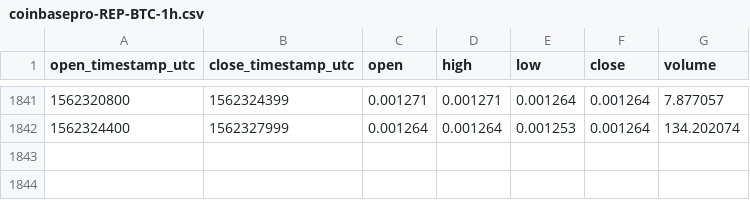
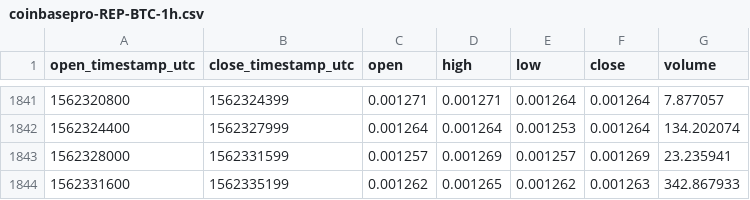
Before and after one commit to cryptobigbro/coinbasepro-REP-BTC, a CSV file: coinbasepro-REP-BTC-1h.csv, drawn as a sheet; only a part is shown, gaps mark what is left out.

Commit message:
Update OHLCV data.

```diff
--- a/coinbasepro-REP-BTC-1h.csv
+++ b/coinbasepro-REP-BTC-1h.csv
@@ -1842 +1842,3 @@ open_timestamp_utc,close_timestamp_utc,open,high,low,close,volume
 1562324400,1562327999,0.001264,0.001264,0.001253,0.001264,134.202074
+1562328000,1562331599,0.001257,0.001269,0.001257,0.001269,23.235941
+1562331600,1562335199,0.001262,0.001265,0.001262,0.001263,342.867933
```
Also changed, not shown: 1 other file.
